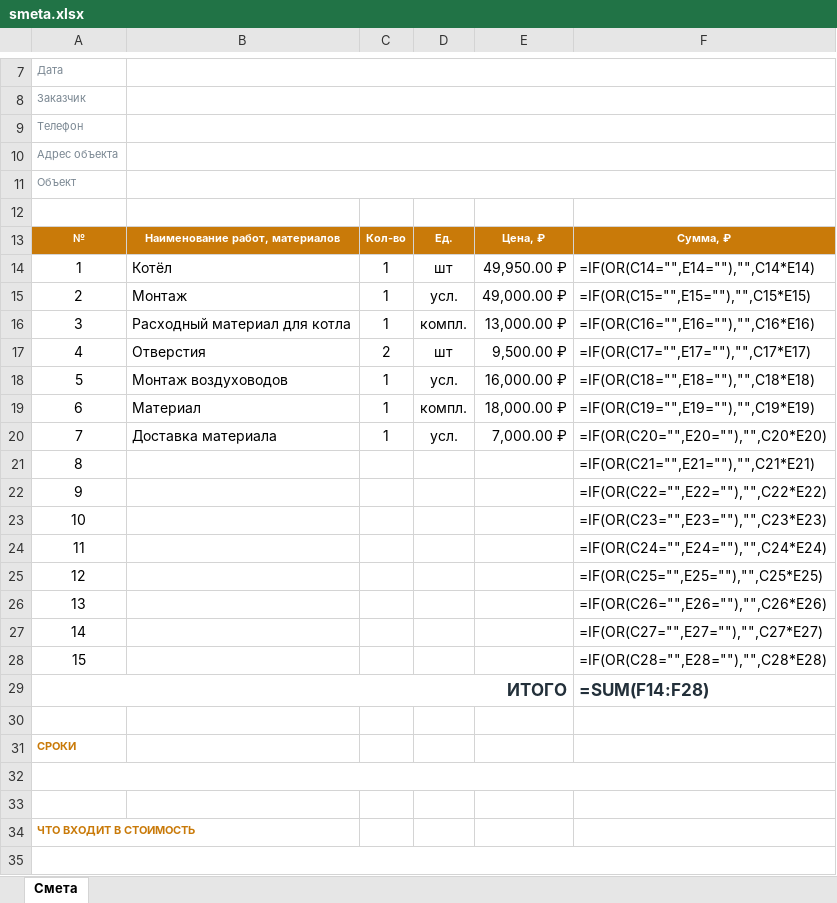
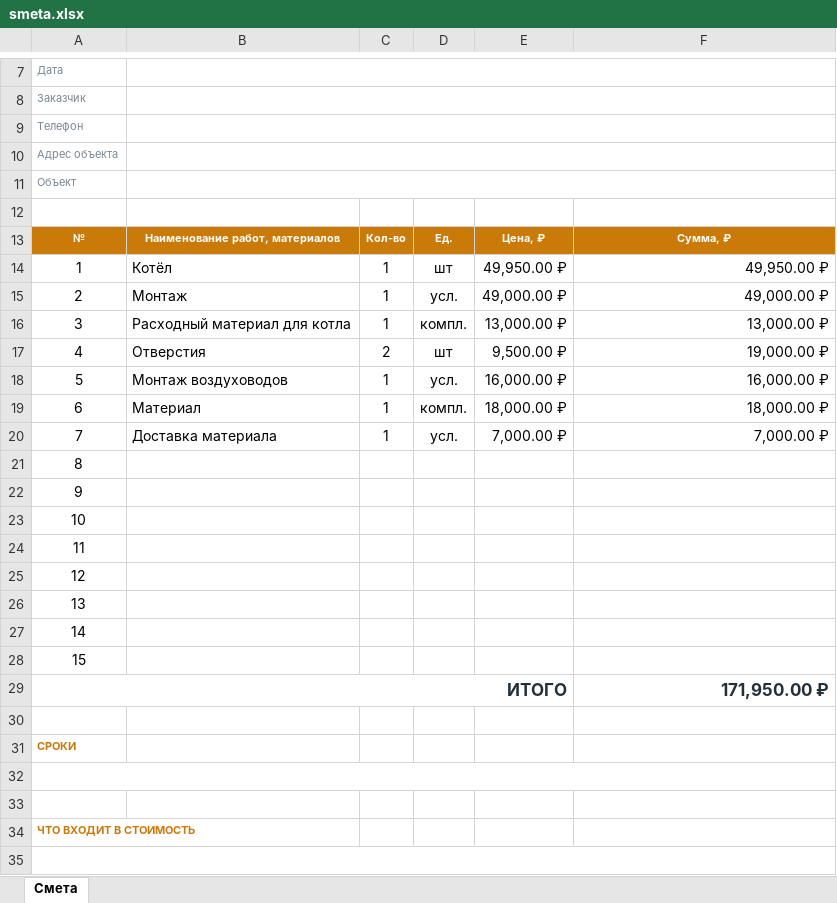
Before and after one commit to musicvibes243-commits/-, an Excel workbook: docs/smeta.xlsx, sheet Смета, drawn as a sheet; only a part is shown, gaps mark what is left out; values as stored, in another font and other column widths than the file's, no borders; formulas without a stored value are shown as written; the diff names each change by its address in the sheet, - before the commit and + after, or states it on an @@ line.

```diff
--- a/docs/smeta.xlsx (sheet Смета)
+++ b/docs/smeta.xlsx (sheet Смета)
-F14: =IF(OR(C14="",E14=""),"",C14*E14)
+F14: 49,950.00 ₽
-F15: =IF(OR(C15="",E15=""),"",C15*E15)
+F15: 49,000.00 ₽
-F16: =IF(OR(C16="",E16=""),"",C16*E16)
+F16: 13,000.00 ₽
-F17: =IF(OR(C17="",E17=""),"",C17*E17)
+F17: 19,000.00 ₽
-F18: =IF(OR(C18="",E18=""),"",C18*E18)
+F18: 16,000.00 ₽
-F19: =IF(OR(C19="",E19=""),"",C19*E19)
+F19: 18,000.00 ₽
-F20: =IF(OR(C20="",E20=""),"",C20*E20)
+F20: 7,000.00 ₽
-F21: =IF(OR(C21="",E21=""),"",C21*E21)
+F21: (empty)
-F22: =IF(OR(C22="",E22=""),"",C22*E22)
+F22: (empty)
-F23: =IF(OR(C23="",E23=""),"",C23*E23)
+F23: (empty)
-F24: =IF(OR(C24="",E24=""),"",C24*E24)
+F24: (empty)
-F25: =IF(OR(C25="",E25=""),"",C25*E25)
+F25: (empty)
-F26: =IF(OR(C26="",E26=""),"",C26*E26)
+F26: (empty)
-F27: =IF(OR(C27="",E27=""),"",C27*E27)
+F27: (empty)
-F28: =IF(OR(C28="",E28=""),"",C28*E28)
+F28: (empty)
-F29: =SUM(F14:F28)
+F29: 171,950.00 ₽
```
Also changed, not shown: docs/kp.xlsx, 4 other files.
